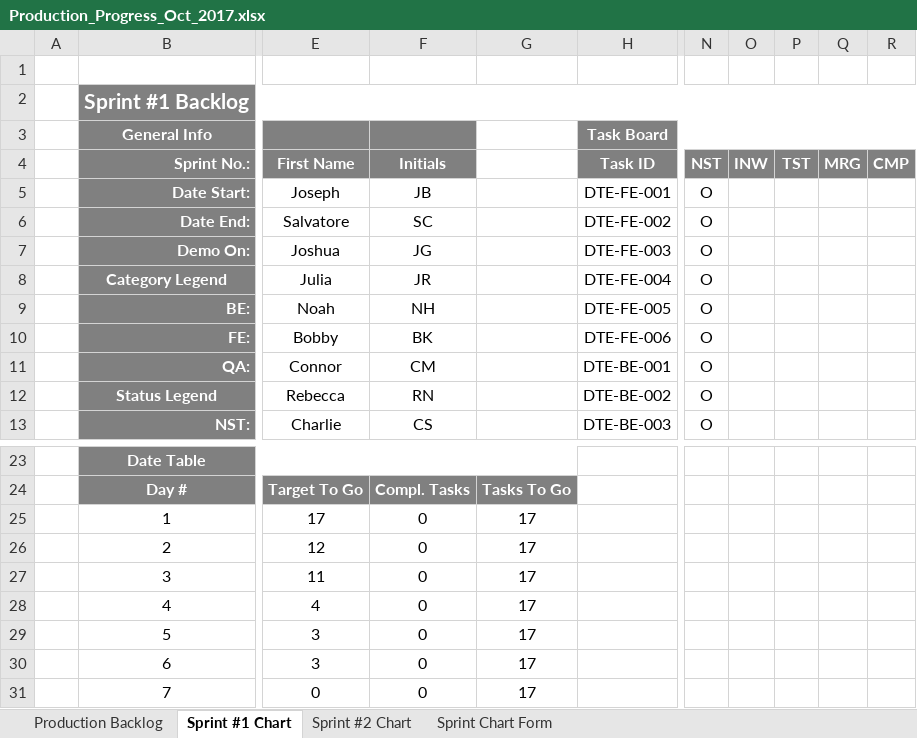
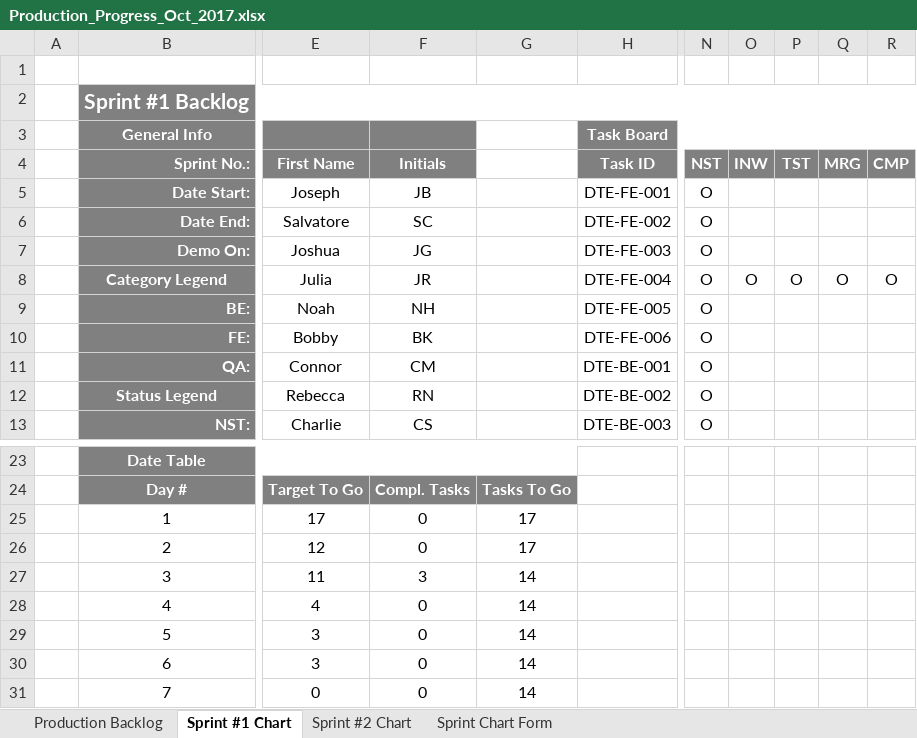
Before and after one commit to bobbykemp/GDC2017Project, an Excel workbook: Management/Production_Progress_Oct_2017.xlsx, sheet Sprint #1 Chart, drawn as a sheet; only a part is shown, gaps mark what is left out; values as stored, in another font and other column widths than the file's, no borders; charts and pictures and conditional formats not drawn; the diff names each change by its address in the sheet, - before the commit and + after, or states it on an @@ line.

Commit message:
Updated Task Board

```diff
--- a/Management/Production_Progress_Oct_2017.xlsx (sheet Sprint #1 Chart)
+++ b/Management/Production_Progress_Oct_2017.xlsx (sheet Sprint #1 Chart)
-O8 (INW): (empty)
+O8 (INW): O
-P8 (TST): (empty)
+P8 (TST): O
-Q8 (MRG): (empty)
+Q8 (MRG): O
-R8 (CMP): (empty)
+R8 (CMP): O
-F27 (Initials): 0
+F27 (Initials): 3
-G27:G31: 17
+G27:G31: 14
```
Also changed, not shown: charts or pictures.
